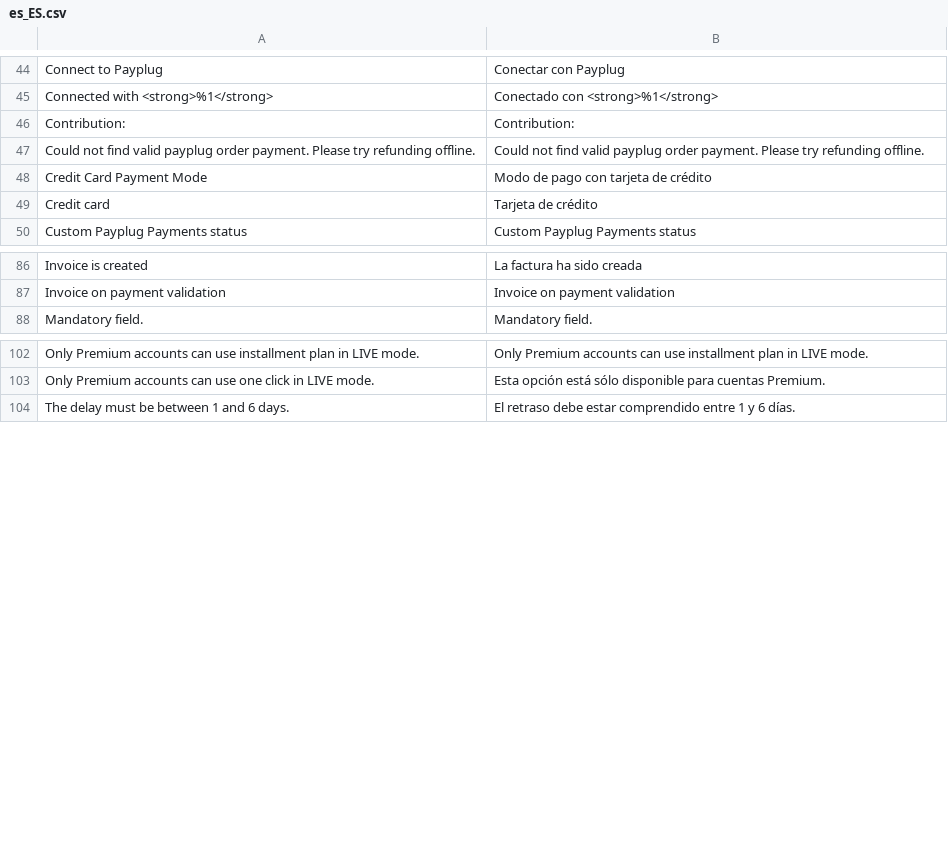
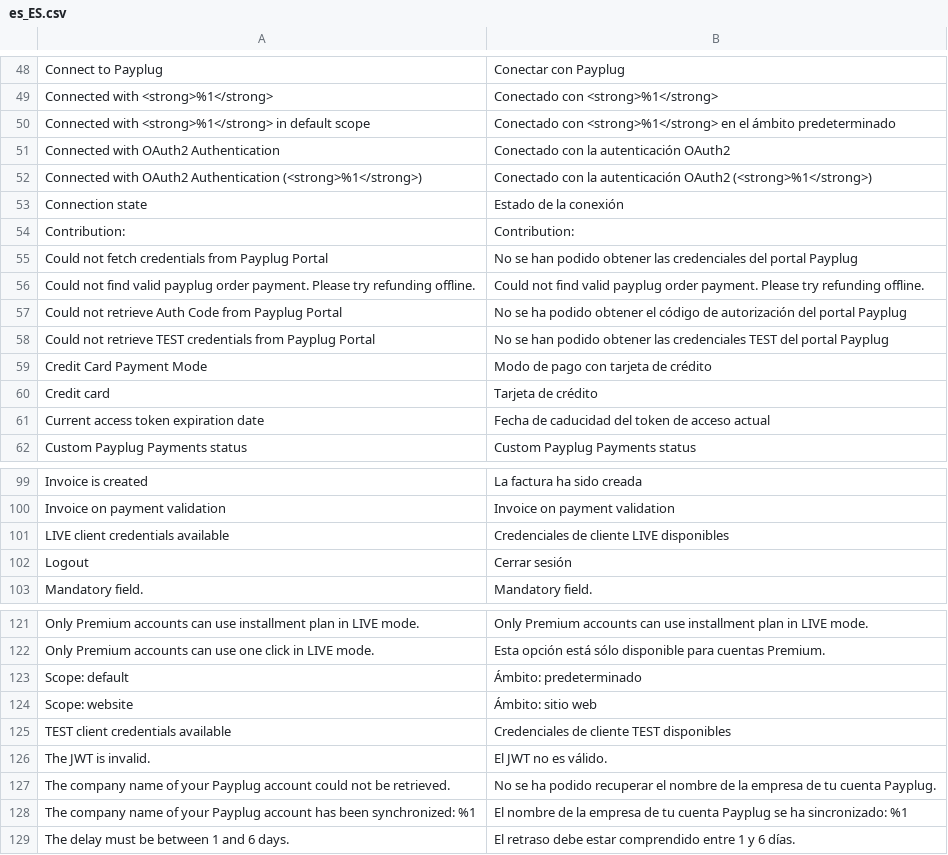
Before and after one commit to payplug/payplug-magento2, a CSV file: i18n/es_ES.csv, drawn as a sheet; only a part is shown, gaps mark what is left out; the diff covers the shown part only; the diff names each change by its address in the sheet, - before the commit and + after, or states it on an @@ line.

Commit message:
MAG-670: Add support for displaying the merchant's company name in OAuth2 connection

```diff
--- a/i18n/es_ES.csv
+++ b/i18n/es_ES.csv
+row 50: Connected with <strong>%1</strong> in default scope | Conectado con <strong>%1</strong> en el ámbito predeterminado
+row 51: Connected with OAuth2 Authentication | Conectado con la autenticación OAuth2
+row 52: Connected with OAuth2 Authentication (<strong>%1</strong>) | Conectado con la autenticación OAuth2 (<strong>%1</strong>)
+row 53: Connection state | Estado de la conexión
+row 55: Could not fetch credentials from Payplug Portal | No se han podido obtener las credenciales del portal Payplug
+row 57: Could not retrieve Auth Code from Payplug Portal | No se ha podido obtener el código de autorización del portal Payplug
+row 58: Could not retrieve TEST credentials from Payplug Portal | No se han podido obtener las credenciales TEST del portal Payplug
+row 61: Current access token expiration date | Fecha de caducidad del token de acceso actual
+row 101: LIVE client credentials available | Credenciales de cliente LIVE disponibles
+row 102: Logout | Cerrar sesión
+row 123: Scope: default | Ámbito: predeterminado
+row 124: Scope: website | Ámbito: sitio web
+row 125: TEST client credentials available | Credenciales de cliente TEST disponibles
+row 126: The JWT is invalid. | El JWT no es válido.
+row 127: The company name of your Payplug account could not be retrieved. | No se ha podido recuperar el nombre de la empresa de tu cuenta Payplug.
+row 128: The company name of your Payplug account has been synchronized: %1 | El nombre de la empresa de tu cuenta Payplug se ha sincronizado: %1
```
Also changed, not shown: 11 added rows elsewhere in this file, i18n/en_US.csv, i18n/fr_FR.csv, 10 other files.
